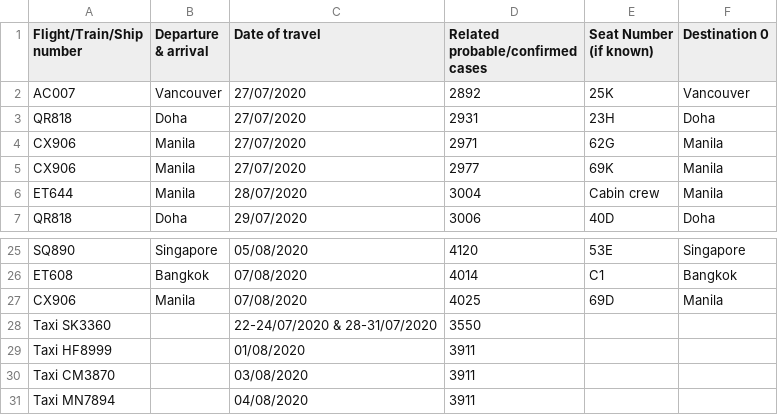
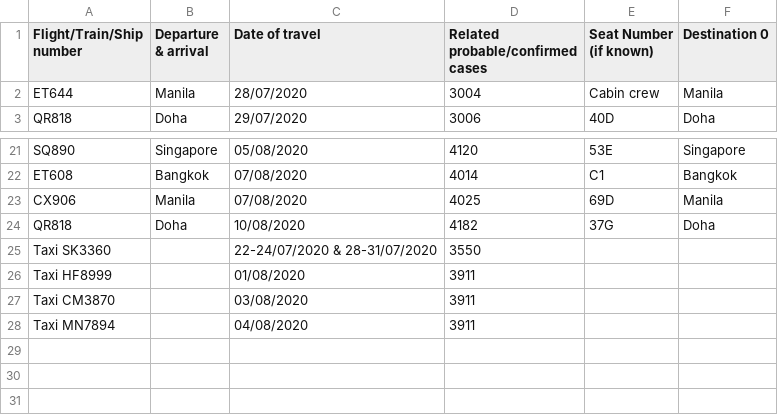
Before and after one commit to jerrypai0809/COVID_19, a CSV file: data/daily_infected_pub_trans.csv, drawn as a sheet; only a part is shown, gaps mark what is left out.

```diff
--- a/data/daily_infected_pub_trans.csv
+++ b/data/daily_infected_pub_trans.csv
@@ -1,6 +1,2 @@
 Flight/Train/Ship number,Departure & arrival,Date of travel,Related probable/confirmed cases,Seat Number (if known),Destination 0
-AC007,Vancouver,27/07/2020,2892,25K,Vancouver
-QR818,Doha,27/07/2020,2931,23H,Doha
-CX906,Manila,27/07/2020,2971,62G,Manila
-CX906,Manila,27/07/2020,2977,69K,Manila
 ET644,Manila,28/07/2020,3004,Cabin crew,Manila
@@ -27,2 +23,3 @@ ET608,Bangkok,07/08/2020,4014,C1,Bangkok
 CX906,Manila,07/08/2020,4025,69D,Manila
+QR818,Doha,10/08/2020,4182,37G,Doha
 Taxi SK3360,,22-24/07/2020 & 28-31/07/2020,3550,,
```
Also changed, not shown: data/daily_cn_cases.csv, 1 other file.
